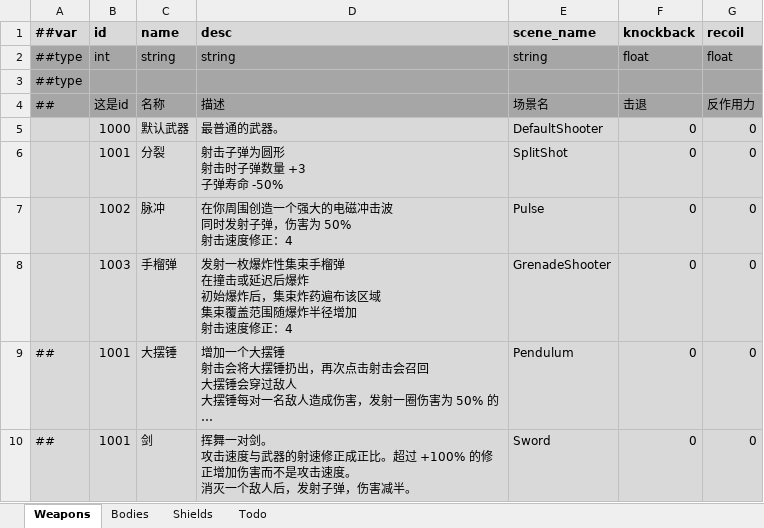
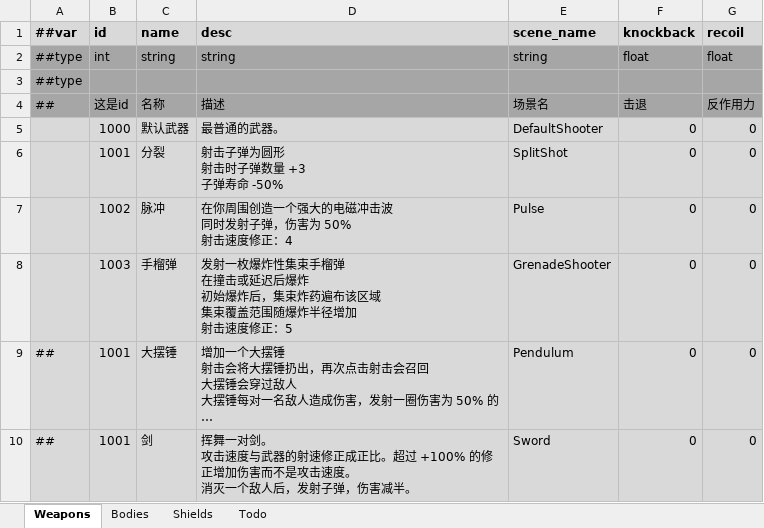
Before and after one commit to Abab-bk/NovaDrift, an Excel workbook: Tools/Luban/Datas/Gears.xlsx, sheet Weapons, drawn as a sheet; long unchanged cells end in …; values as stored, in another font and other column widths than the file's, no borders; the diff names each change by its address in the sheet, - before the commit and + after, or states it on an @@ line.

```diff
--- a/Tools/Luban/Datas/Gears.xlsx (sheet Weapons)
+++ b/Tools/Luban/Datas/Gears.xlsx (sheet Weapons)
-D8 (desc): …度修正：4
+D8 (desc): …度修正：5
```
Also changed, not shown: Tools/Luban/Datas/Constants.xlsx, 13 other files.
